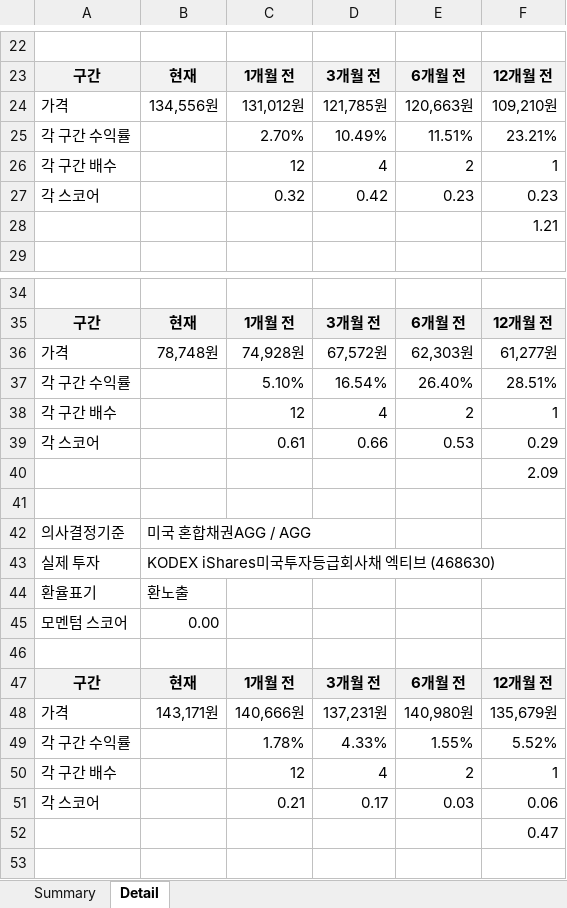
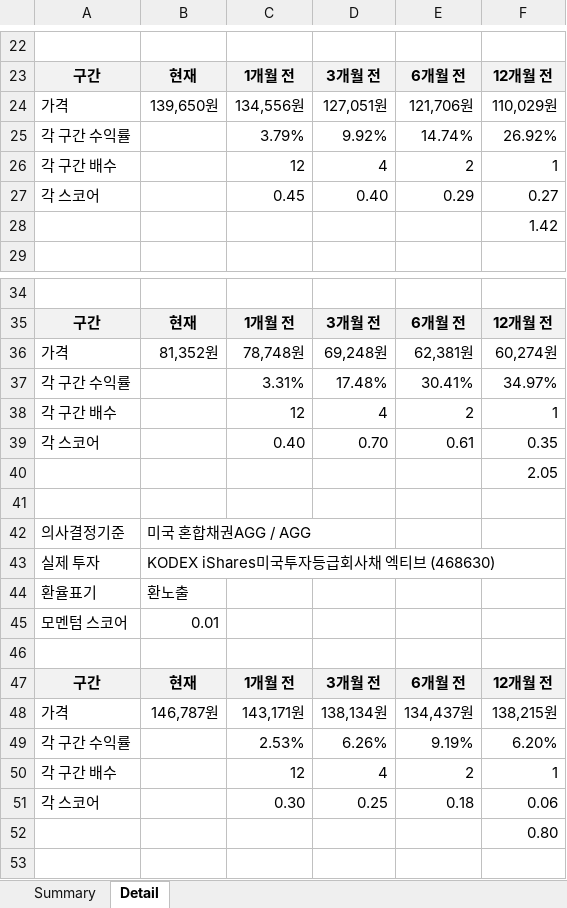
Before and after one commit to ophnsjh0/stocks, an Excel workbook: ISA/vaa_out/vaa_report_2025-11.xlsx, sheet Detail, drawn as a sheet; only a part is shown, gaps mark what is left out; values as stored, in another font and other column widths than the file's, no borders; removed rows and columns are numbered as before the commit, all else as after; the diff covers the shown part only; the diff names each change by its address in the sheet, - before the commit and + after, or states it on an @@ line.

```diff
--- a/ISA/vaa_out/vaa_report_2025-11.xlsx (sheet Detail)
+++ b/ISA/vaa_out/vaa_report_2025-11.xlsx (sheet Detail)
-B24: 134,556원
+B24: 139,650원
-C24: 131,012원
+C24: 134,556원
-D24: 121,785원
+D24: 127,051원
-E24: 120,663원
+E24: 121,706원
-F24: 109,210원
+F24: 110,029원
-row 25: 각 구간 수익률 |  | 2.70% | 10.49% | 11.51% | 23.21%
+row 25: 각 구간 수익률 |  | 3.79% | 9.92% | 14.74% | 26.92%
-row 27: 각 스코어 |  | 0.32 | 0.42 | 0.23 | 0.23
+row 27: 각 스코어 |  | 0.45 | 0.40 | 0.29 | 0.27
-F28: 1.21
+F28: 1.42
-B36: 78,748원
+B36: 81,352원
-C36: 74,928원
+C36: 78,748원
-D36: 67,572원
+D36: 69,248원
-E36: 62,303원
+E36: 62,381원
-F36: 61,277원
+F36: 60,274원
-row 37: 각 구간 수익률 |  | 5.10% | 16.54% | 26.40% | 28.51%
+row 37: 각 구간 수익률 |  | 3.31% | 17.48% | 30.41% | 34.97%
-row 39: 각 스코어 |  | 0.61 | 0.66 | 0.53 | 0.29
+row 39: 각 스코어 |  | 0.40 | 0.70 | 0.61 | 0.35
-F40: 2.09
+F40: 2.05
-B45: 0.00
+B45: 0.01
-B48: 143,171원
+B48: 146,787원
-C48: 140,666원
+C48: 143,171원
-D48: 137,231원
+D48: 138,134원
-E48: 140,980원
+E48: 134,437원
-F48: 135,679원
+F48: 138,215원
-row 49: 각 구간 수익률 |  | 1.78% | 4.33% | 1.55% | 5.52%
+row 49: 각 구간 수익률 |  | 2.53% | 6.26% | 9.19% | 6.20%
-C51: 0.21
+C51: 0.30
-D51: 0.17
+D51: 0.25
-E51: 0.03
+E51: 0.18
-F52: 0.47
+F52: 0.80
```
Also changed, not shown: 8 added rows, 8 removed rows and 30 edited cells elsewhere in this sheet, sheet Summary, ISA/dual_momentum_out/dualmo_report_2025-11.xlsx, ISA/laa_out/laa_report_2025-11.xlsx, 5 other files.
